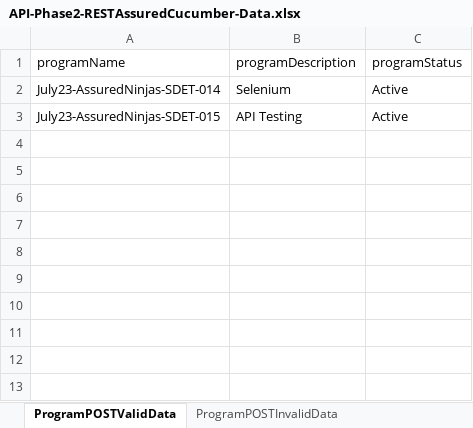
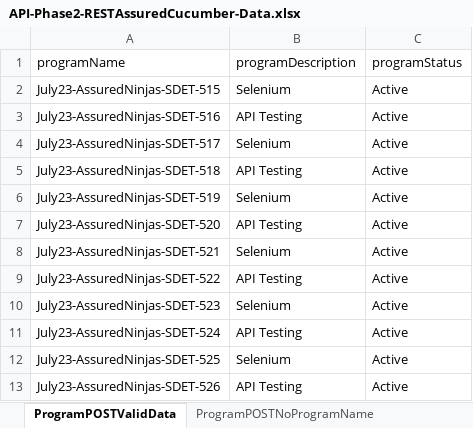
Before and after one commit to RajeeMozhi/API.Phase2.RestAssuredCucumber, an Excel workbook: Data Files/API-Phase2-RESTAssuredCucumber-Data.xlsx, sheet ProgramPOSTValidData, drawn as a sheet; values as stored, in another font and other column widths than the file's, no borders; the diff names each change by its address in the sheet, - before the commit and + after, or states it on an @@ line.

Commit message:
Program Module- POST Request- Completed

```diff
--- a/Data Files/API-Phase2-RESTAssuredCucumber-Data.xlsx (sheet ProgramPOSTValidData)
+++ b/Data Files/API-Phase2-RESTAssuredCucumber-Data.xlsx (sheet ProgramPOSTValidData)
-sheet tab: ProgramPOSTInvalidData
-A2 (programName): July23-AssuredNinjas-SDET-014
+A2 (programName): July23-AssuredNinjas-SDET-515
-A3 (programName): July23-AssuredNinjas-SDET-015
+A3 (programName): July23-AssuredNinjas-SDET-516
+row 4: July23-AssuredNinjas-SDET-517 | Selenium | Active
+row 5: July23-AssuredNinjas-SDET-518 | API Testing | Active
+row 6: July23-AssuredNinjas-SDET-519 | Selenium | Active
+row 7: July23-AssuredNinjas-SDET-520 | API Testing | Active
+row 8: July23-AssuredNinjas-SDET-521 | Selenium | Active
+row 9: July23-AssuredNinjas-SDET-522 | API Testing | Active
+row 10: July23-AssuredNinjas-SDET-523 | Selenium | Active
+row 11: July23-AssuredNinjas-SDET-524 | API Testing | Active
+row 12: July23-AssuredNinjas-SDET-525 | Selenium | Active
+row 13: July23-AssuredNinjas-SDET-526 | API Testing | Active
```
Also changed, not shown: sheet ProgramPOSTNoProgramName, sheet ProgramPOSTNOProgramDescription, sheet ProgramPOSTNoProgramStatus, other sheet tabs, 28 other files.
